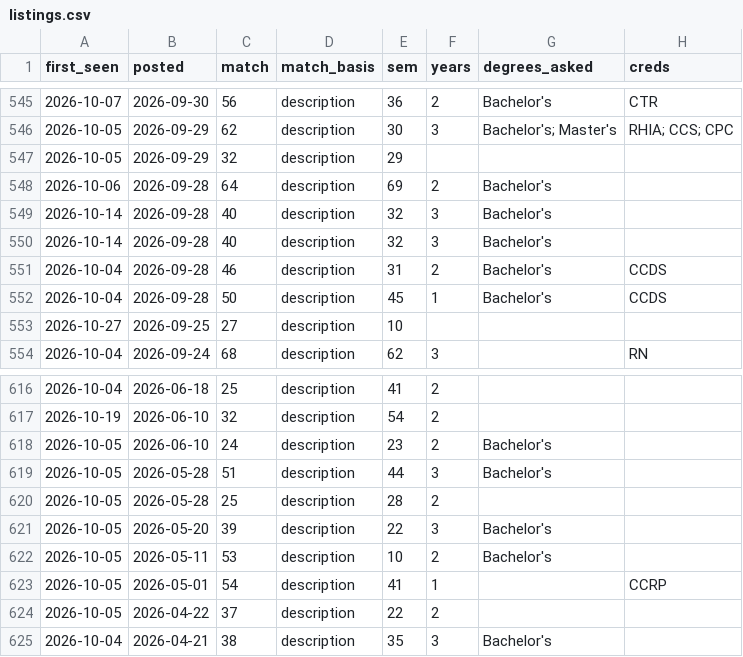
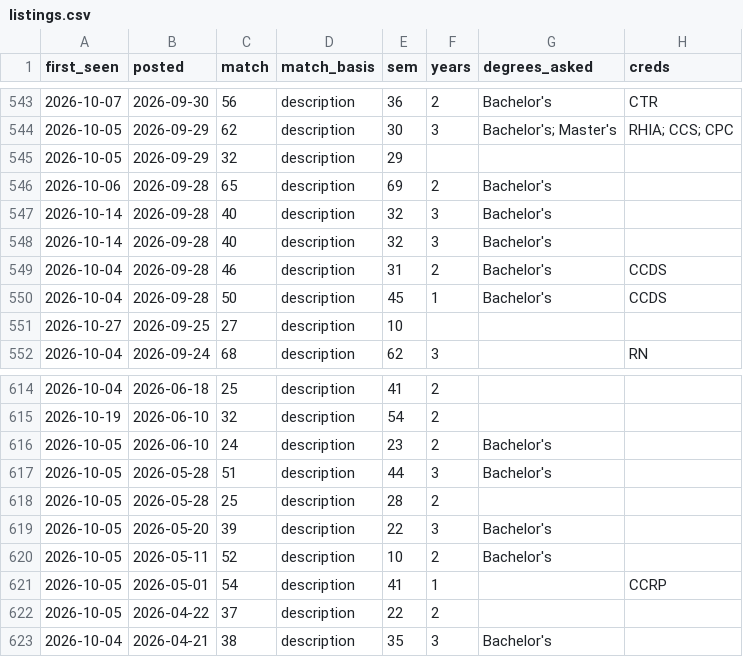
Before and after one commit to Neal-dandrea/health-information-jobs, a CSV file: docs/listings.csv, drawn as a sheet; only a part is shown, gaps mark what is left out; addresses are those after the commit; the diff covers the shown part only; the diff names each change by its address in the sheet, - before the commit and + after, or states it on an @@ line.

```diff
--- a/docs/listings.csv
+++ b/docs/listings.csv
-C546 (match): 64
+C546 (match): 65
-C620 (match): 53
+C620 (match): 52
```
Also changed, not shown: 2 removed rows, 2 moved rows and 11 edited cells elsewhere in this file, 7 other files.
